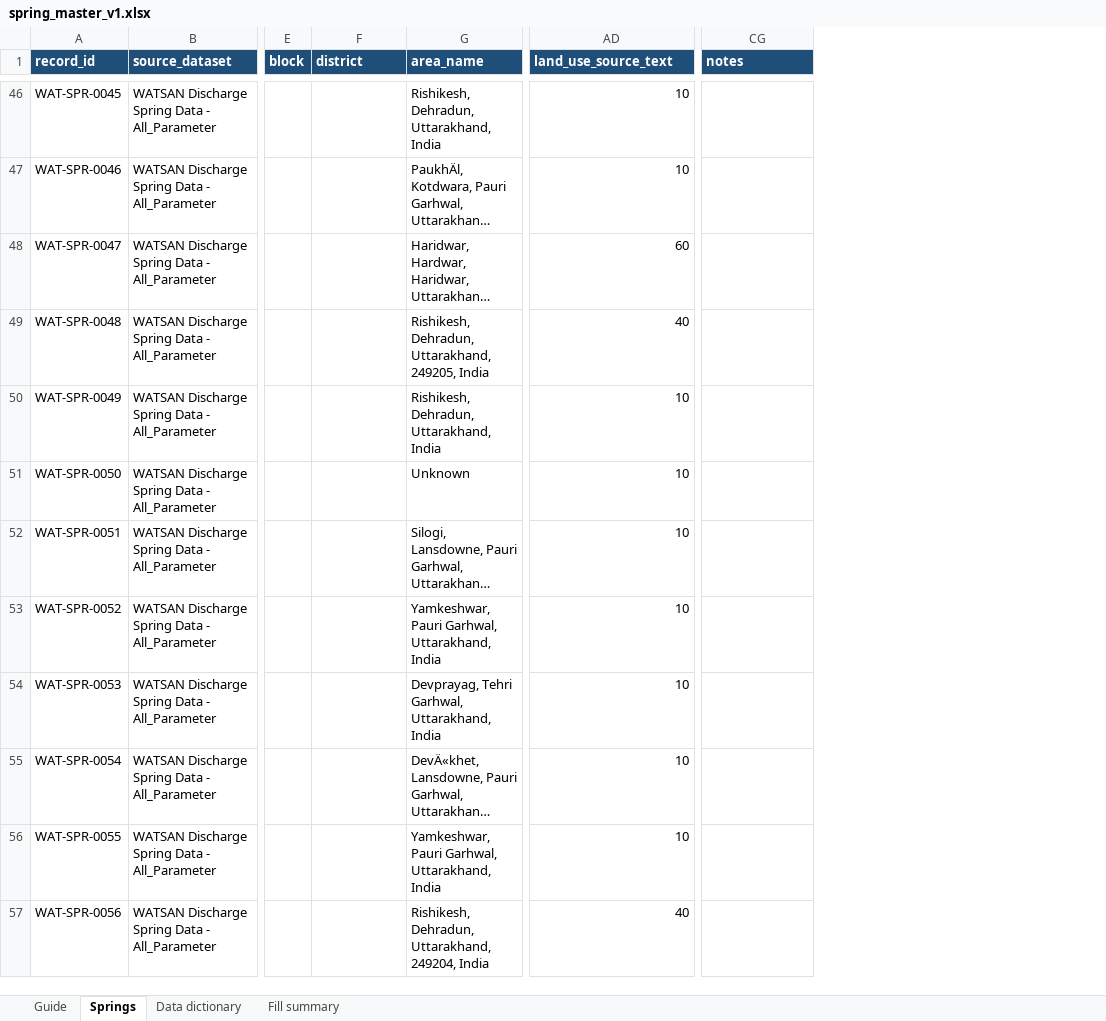
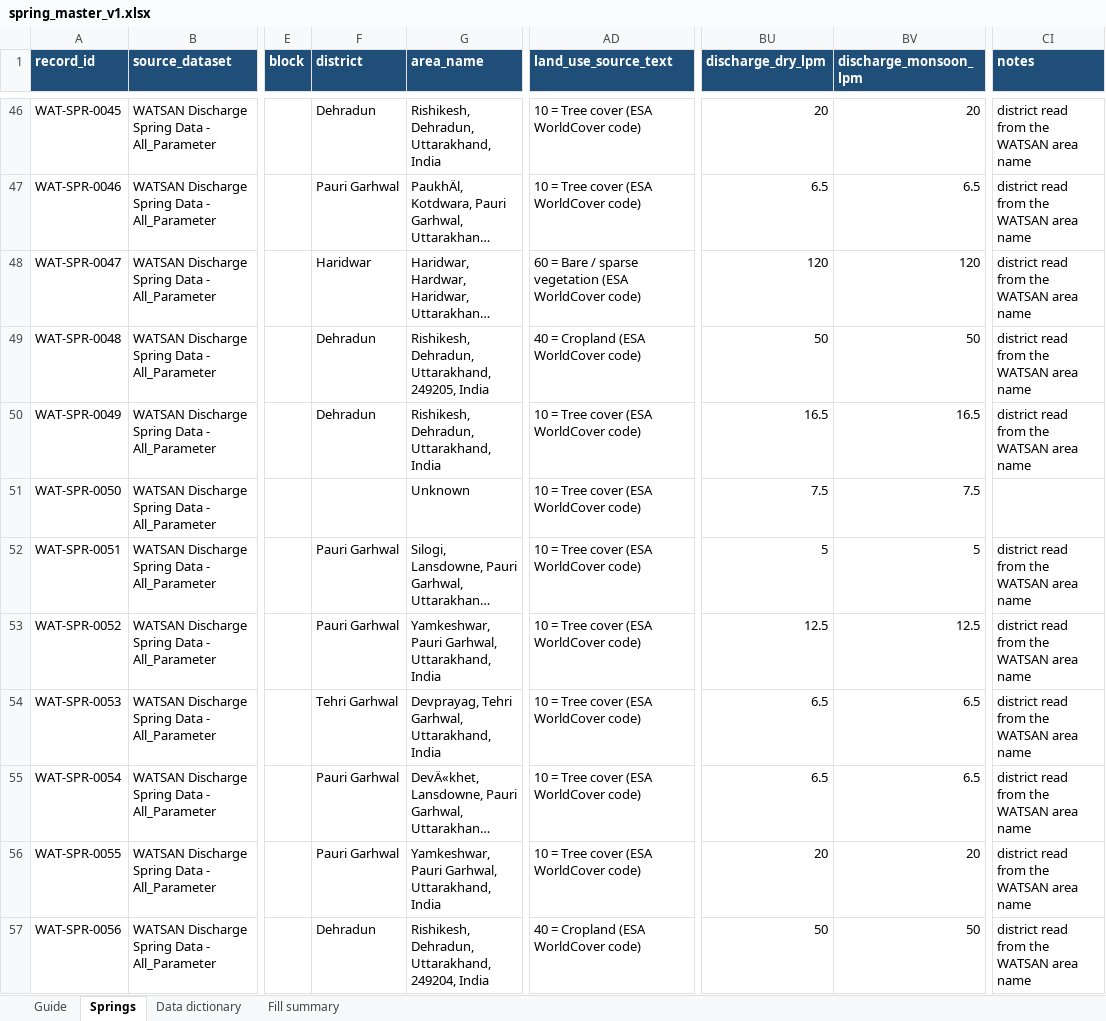
Before and after one commit to Abhishek-R09/rdi-watsan-springshed-decision-support, an Excel workbook: data/02_processed/spring_master/spring_master_v1.xlsx, sheet Springs, drawn as a sheet; only a part is shown, gaps mark what is left out; long unchanged cells end in …; values as stored, in another font and other column widths than the file's, no borders; addresses are those after the commit; the diff covers the shown part only; the diff names each change by its address in the sheet, - before the commit and + after, or states it on an @@ line.

```diff
--- a/data/02_processed/spring_master/spring_master_v1.xlsx (sheet Springs)
+++ b/data/02_processed/spring_master/spring_master_v1.xlsx (sheet Springs)
+column BU (discharge_dry_lpm), rows 46-57: 20 | 6.5 | 120 | 50 | 16.5 | 7.5 | 5 | 12.5 | 6.5 | 6.5 | 20 | 50
+column BV (discharge_monsoon_lpm), rows 46-57: 20 | 6.5 | 120 | 50 | 16.5 | 7.5 | 5 | 12.5 | 6.5 | 6.5 | 20 | 50
-F46 (district): (empty)
+F46 (district): Dehradun
-AD46:AD47 (land_use_source_text): 10
+AD46:AD47 (land_use_source_text): 10 = Tree cover (ESA WorldCover code)
-CI46:CI50 (notes): (empty)
+CI46:CI50 (notes): district read from the WATSAN area name
-F47 (district): (empty)
+F47 (district): Pauri Garhwal
-F48 (district): (empty)
+F48 (district): Haridwar
-AD48 (land_use_source_text): 60
+AD48 (land_use_source_text): 60 = Bare / sparse vegetation (ESA WorldCover code)
-F49:F50 (district): (empty)
+F49:F50 (district): Dehradun
-AD49 (land_use_source_text): 40
+AD49 (land_use_source_text): 40 = Cropland (ESA WorldCover code)
-AD50:AD56 (land_use_source_text): 10
+AD50:AD56 (land_use_source_text): 10 = Tree cover (ESA WorldCover code)
-F52:F53 (district): (empty)
+F52:F53 (district): Pauri Garhwal
-CI52:CI57 (notes): (empty)
+CI52:CI57 (notes): district read from the WATSAN area name
-F54 (district): (empty)
+F54 (district): Tehri Garhwal
-F55:F56 (district): (empty)
+F55:F56 (district): Pauri Garhwal
-F57 (district): (empty)
+F57 (district): Dehradun
-AD57 (land_use_source_text): 40
+AD57 (land_use_source_text): 40 = Cropland (ESA WorldCover code)
```
Also changed, not shown: 867 edited cells elsewhere in this sheet, sheet Fill summary, sheet Data dictionary, 9 other files.
